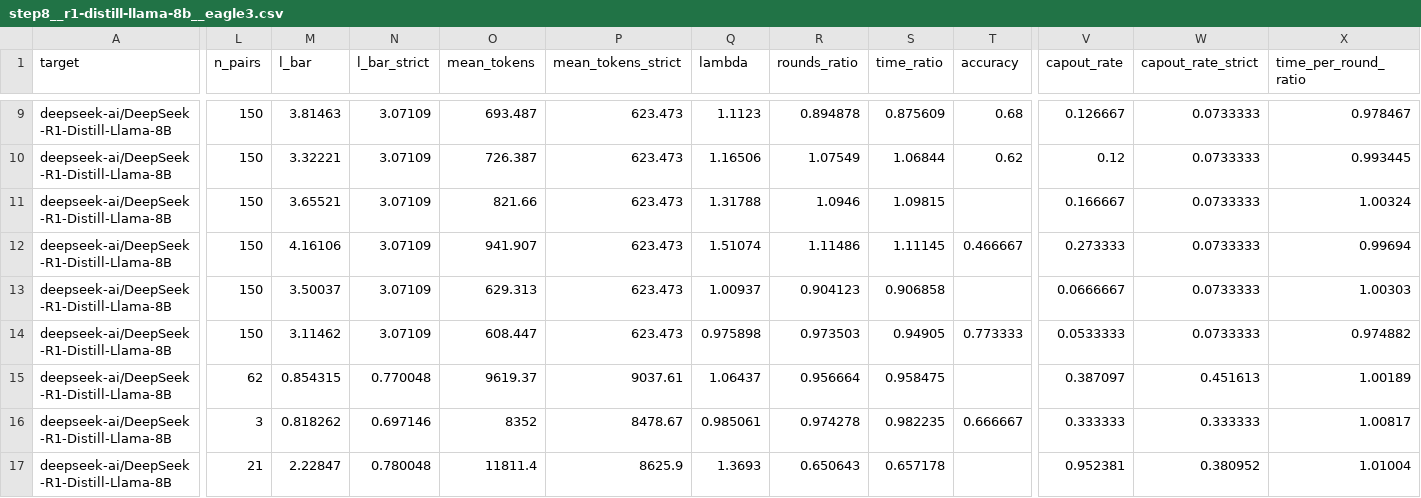
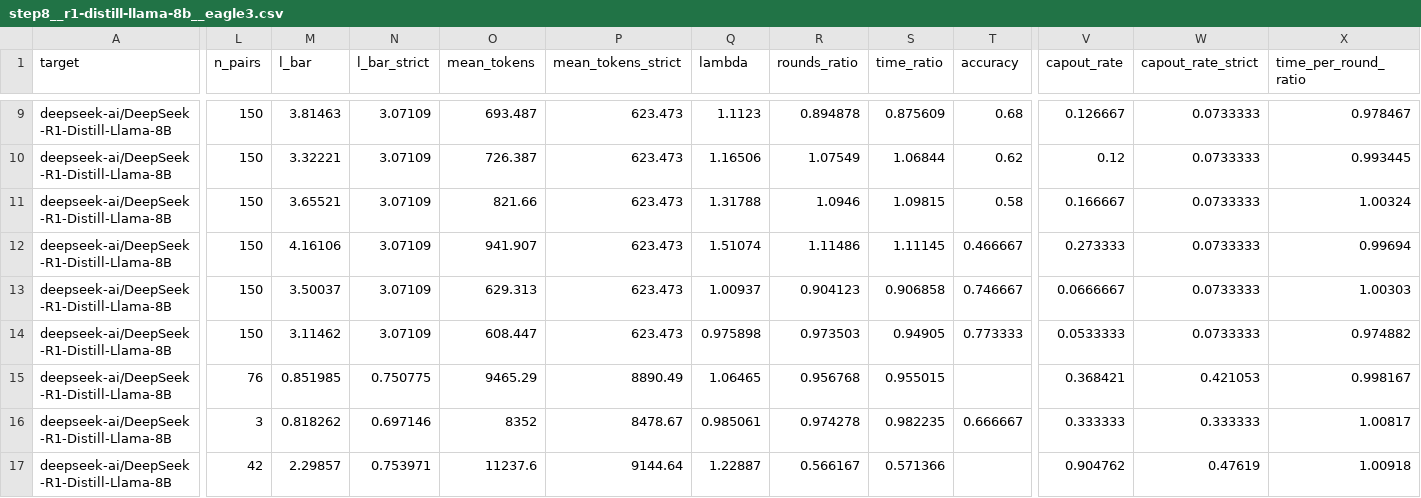
Before and after one commit to billxby/lossy-token-eff, a CSV file: campaign/addendum/tables/step8__r1-distill-llama-8b__eagle3.csv, drawn as a sheet; only a part is shown, gaps mark what is left out; the diff covers the shown part only; the diff names each change by its address in the sheet, - before the commit and + after, or states it on an @@ line.

```diff
--- a/campaign/addendum/tables/step8__r1-distill-llama-8b__eagle3.csv
+++ b/campaign/addendum/tables/step8__r1-distill-llama-8b__eagle3.csv
-T11 (accuracy): (empty)
+T11 (accuracy): 0.58
-T13 (accuracy): (empty)
+T13 (accuracy): 0.746667
-L15 (n_pairs): 62
+L15 (n_pairs): 76
-M15 (l_bar): 0.854315
+M15 (l_bar): 0.851985
-N15 (l_bar_strict): 0.770048
+N15 (l_bar_strict): 0.750775
-O15 (mean_tokens): 9619.37
+O15 (mean_tokens): 9465.29
-P15 (mean_tokens_strict): 9037.61
+P15 (mean_tokens_strict): 8890.49
-Q15 (lambda): 1.06437
+Q15 (lambda): 1.06465
-R15 (rounds_ratio): 0.956664
+R15 (rounds_ratio): 0.956768
-S15 (time_ratio): 0.958475
+S15 (time_ratio): 0.955015
-V15 (capout_rate): 0.387097
+V15 (capout_rate): 0.368421
-W15 (capout_rate_strict): 0.451613
+W15 (capout_rate_strict): 0.421053
-X15 (time_per_round_ratio): 1.00189
+X15 (time_per_round_ratio): 0.998167
-L17 (n_pairs): 21
+L17 (n_pairs): 42
-M17 (l_bar): 2.22847
+M17 (l_bar): 2.29857
-N17 (l_bar_strict): 0.780048
+N17 (l_bar_strict): 0.753971
-O17 (mean_tokens): 11811.4
+O17 (mean_tokens): 11237.6
-P17 (mean_tokens_strict): 8625.9
+P17 (mean_tokens_strict): 9144.64
-Q17 (lambda): 1.3693
+Q17 (lambda): 1.22887
-R17 (rounds_ratio): 0.650643
+R17 (rounds_ratio): 0.566167
-S17 (time_ratio): 0.657178
+S17 (time_ratio): 0.571366
-V17 (capout_rate): 0.952381
+V17 (capout_rate): 0.904762
-W17 (capout_rate_strict): 0.380952
+W17 (capout_rate_strict): 0.47619
-X17 (time_per_round_ratio): 1.01004
+X17 (time_per_round_ratio): 1.00918
```
Also changed, not shown: 140 edited cells elsewhere in this file, campaign/addendum/step8/manifest.csv, 6 other files.
